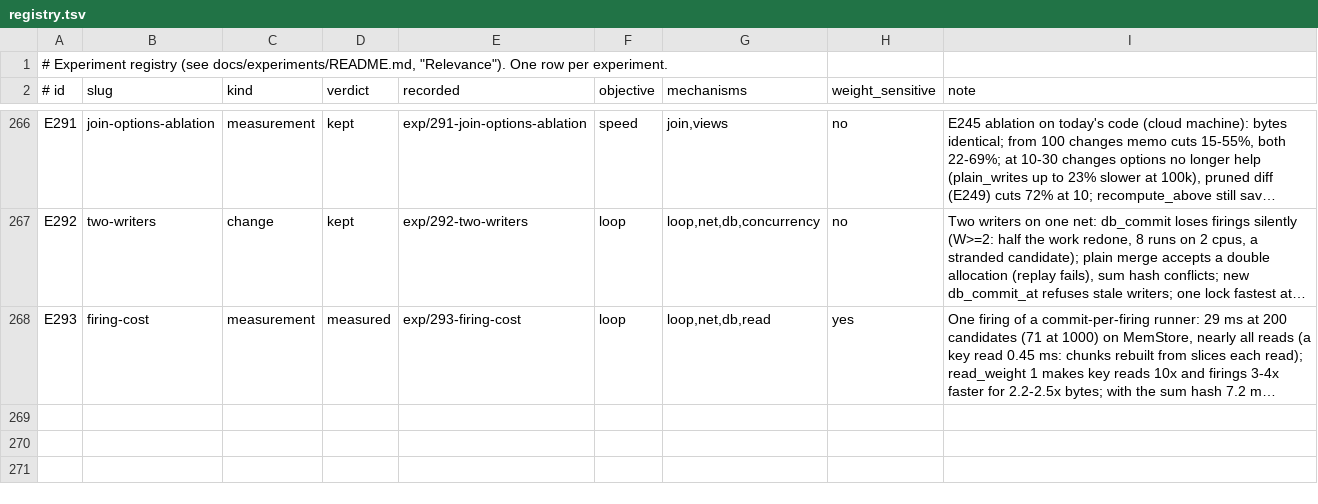
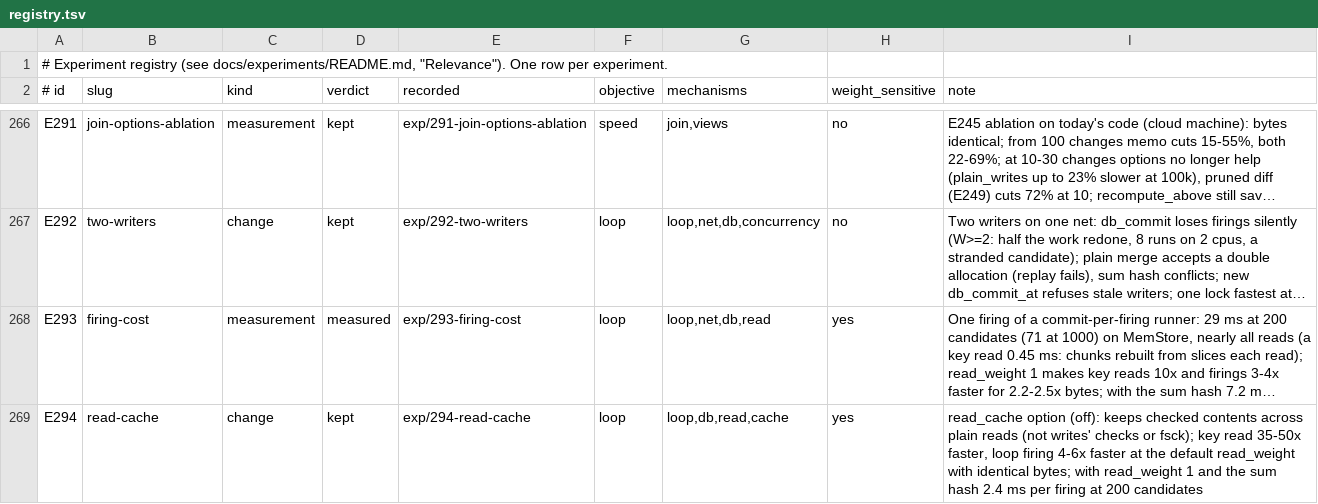
Before and after one commit to han-so1omon/ikam, a TSV file: docs/experiments/registry.tsv, drawn as a sheet; only a part is shown, gaps mark what is left out; long unchanged cells end in …; the diff names each change by its address in the sheet, - before the commit and + after, or states it on an @@ line.

```diff
--- a/docs/experiments/registry.tsv
+++ b/docs/experiments/registry.tsv
+row 269: E294 | read-cache | change | kept | exp/294-read-cache | loop | loop,db,read,cache | yes | read_cache option (off): keeps checked contents across plain reads (not writes' checks or fsck); key read 35-50x faster, loop firing 4-6x faster at the default read_weight with identical bytes; with read_weight 1 and the sum hash 2.4 ms per firing at 200 candidates
```
Also changed, not shown: 4 other files.
